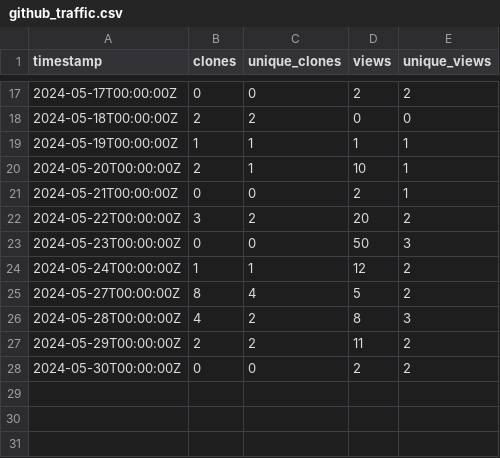
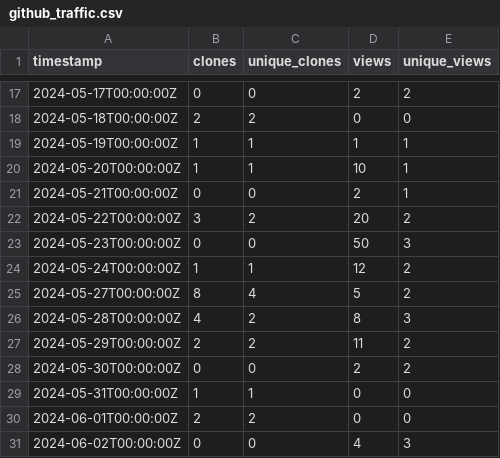
Before and after one commit to ELIXIR-Belgium/elixir-toolkit-theme, a CSV file: github_traffic.csv, drawn as a sheet; only a part is shown, gaps mark what is left out.

Commit message:
Update weekly GitHub stats

```diff
--- a/github_traffic.csv
+++ b/github_traffic.csv
@@ -19,3 +19,3 @@ timestamp,clones,unique_clones,views,unique_views
 2024-05-19T00:00:00Z,1,1,1,1
-2024-05-20T00:00:00Z,2,1,10,1
+2024-05-20T00:00:00Z,1,1,10,1
 2024-05-21T00:00:00Z,0,0,2,1
@@ -28 +28,4 @@ timestamp,clones,unique_clones,views,unique_views
 2024-05-30T00:00:00Z,0,0,2,2
+2024-05-31T00:00:00Z,1,1,0,0
+2024-06-01T00:00:00Z,2,2,0,0
+2024-06-02T00:00:00Z,0,0,4,3
```
